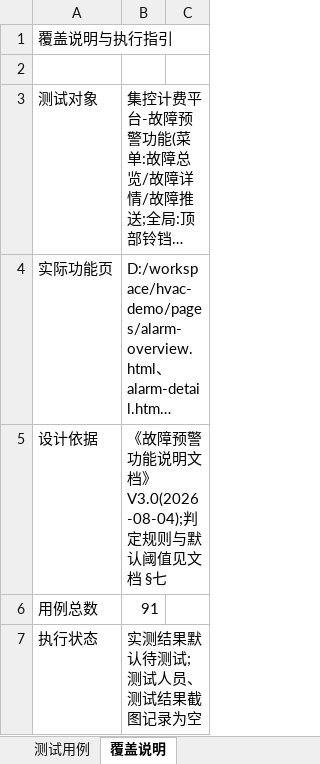
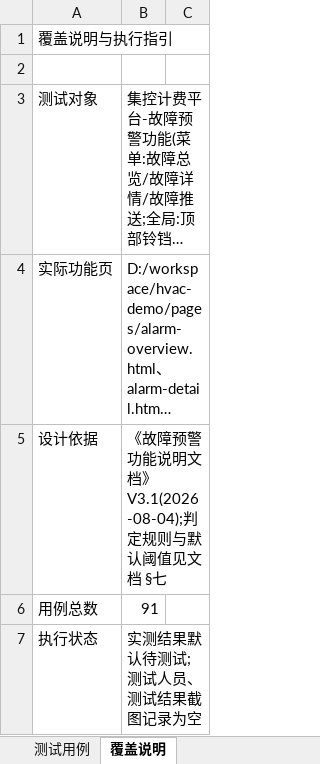
Before and after one commit to hidingwenwu/hvac-demo, an Excel workbook: testcase/故障预警功能测试用例.xlsx, sheet 覆盖说明, drawn as a sheet; only a part is shown; long unchanged cells end in …; values as stored, in another font and other column widths than the file's, no borders; the diff names each change by its address in the sheet, - before the commit and + after, or states it on an @@ line.

```diff
--- a/testcase/故障预警功能测试用例.xlsx (sheet 覆盖说明)
+++ b/testcase/故障预警功能测试用例.xlsx (sheet 覆盖说明)
-B5: 《故障预警功能说明文档》V3.0(2026-08-04);判定规则与默认阈值见文档 §七
+B5: 《故障预警功能说明文档》V3.1(2026-08-04);判定规则与默认阈值见文档 §七
```
Also changed, not shown: sheet 测试用例, 3 other files.
